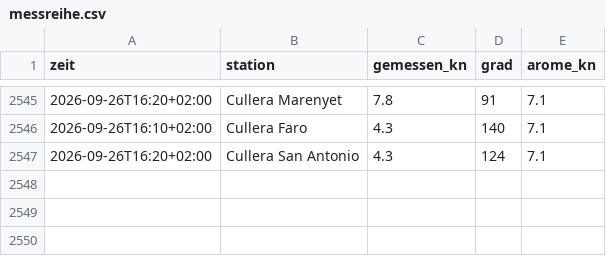
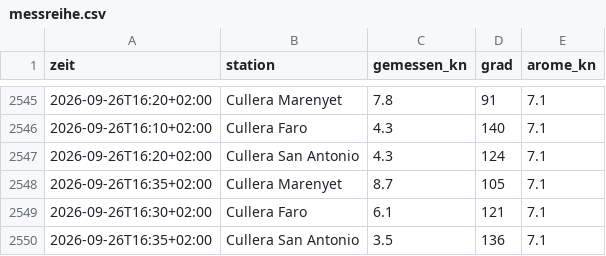
Before and after one commit to TradesByChipsy/cullera-wind-pwa, a CSV file: data/messreihe.csv, drawn as a sheet; only a part is shown, gaps mark what is left out.

```diff
--- a/data/messreihe.csv
+++ b/data/messreihe.csv
@@ -2547 +2547,4 @@ zeit,station,gemessen_kn,grad,arome_kn
 2026-09-26T16:20+02:00,Cullera San Antonio,4.3,124,7.1
+2026-09-26T16:35+02:00,Cullera Marenyet,8.7,105,7.1
+2026-09-26T16:30+02:00,Cullera Faro,6.1,121,7.1
+2026-09-26T16:35+02:00,Cullera San Antonio,3.5,136,7.1
```
Also changed, not shown: 2 other files.
